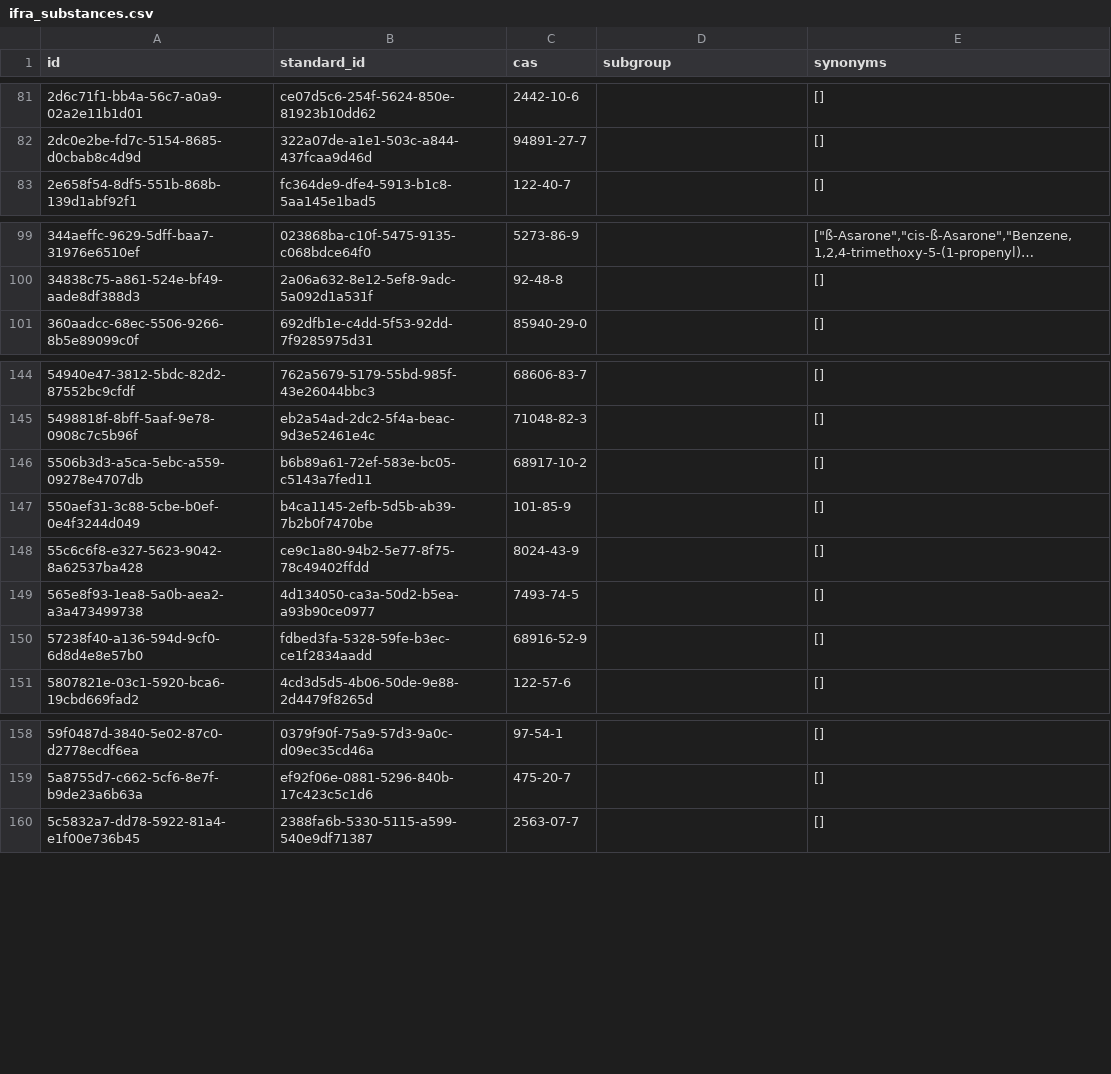
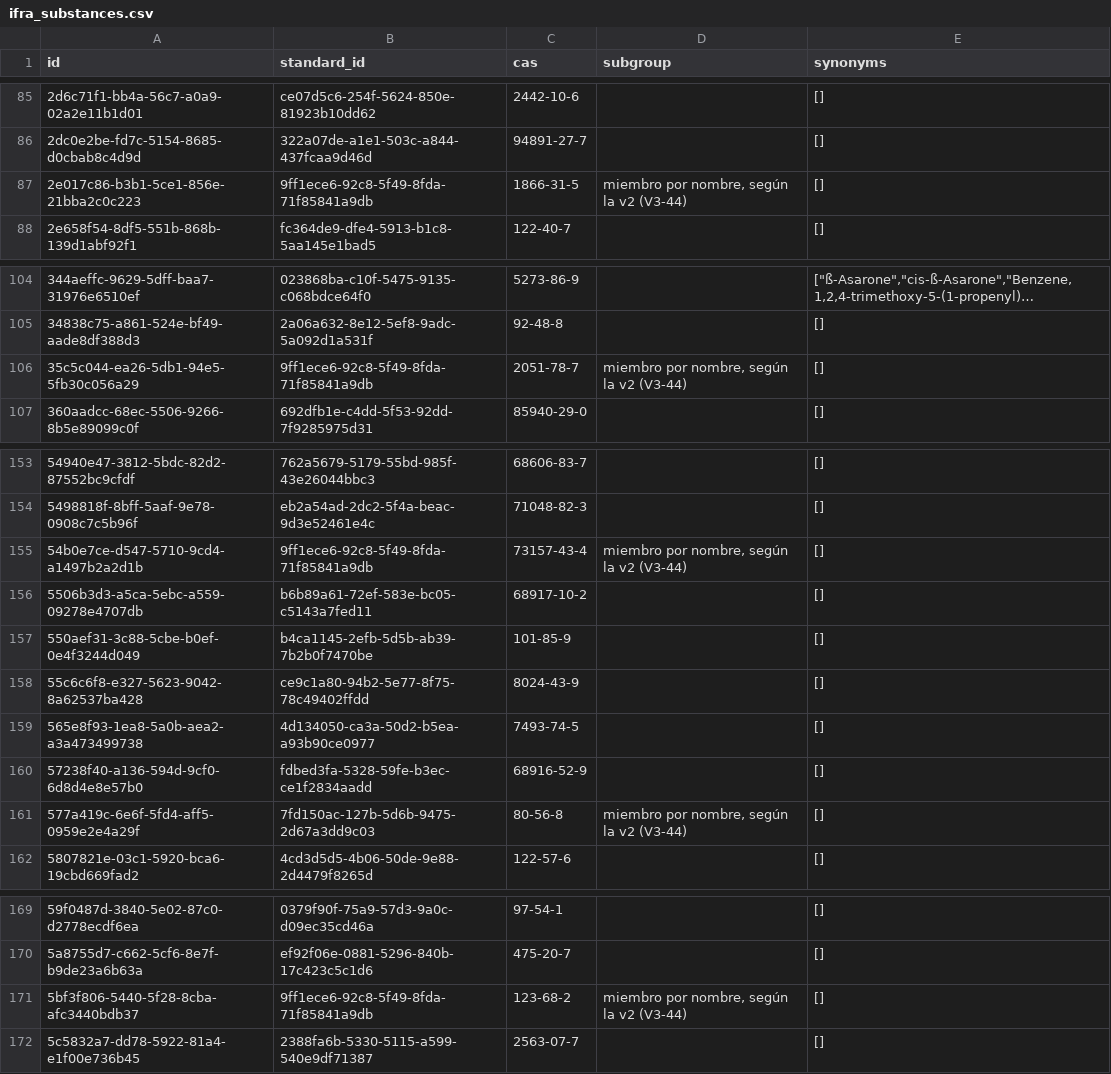
Before and after one commit to smortenax/perfumeria-app, a CSV file: migracion-v3/tandas/6-capa-ifra/ifra_substances.csv, drawn as a sheet; only a part is shown, gaps mark what is left out; long unchanged cells end in …; the diff covers the shown part only; the diff names each change by its address in the sheet, - before the commit and + after, or states it on an @@ line.

```diff
--- a/migracion-v3/tandas/6-capa-ifra/ifra_substances.csv
+++ b/migracion-v3/tandas/6-capa-ifra/ifra_substances.csv
+row 87: 2e017c86-b3b1-5ce1-856e-21bba2c0c223 | 9ff1ece6-92c8-5f49-8fda-71f85841a9db | 1866-31-5 | miembro por nombre, según la v2 (V3-44) | []
+row 106: 35c5c044-ea26-5db1-94e5-5fb30c056a29 | 9ff1ece6-92c8-5f49-8fda-71f85841a9db | 2051-78-7 | miembro por nombre, según la v2 (V3-44) | []
+row 155: 54b0e7ce-d547-5710-9cd4-a1497b2a2d1b | 9ff1ece6-92c8-5f49-8fda-71f85841a9db | 73157-43-4 | miembro por nombre, según la v2 (V3-44) | []
+row 161: 577a419c-6e6f-5fd4-aff5-0959e2e4a29f | 7fd150ac-127b-5d6b-9475-2d67a3dd9c03 | 80-56-8 | miembro por nombre, según la v2 (V3-44) | []
+row 171: 5bf3f806-5440-5f28-8cba-afc3440bdb37 | 9ff1ece6-92c8-5f49-8fda-71f85841a9db | 123-68-2 | miembro por nombre, según la v2 (V3-44) | []
```
Also changed, not shown: 21 added rows elsewhere in this file, 3 other files.
